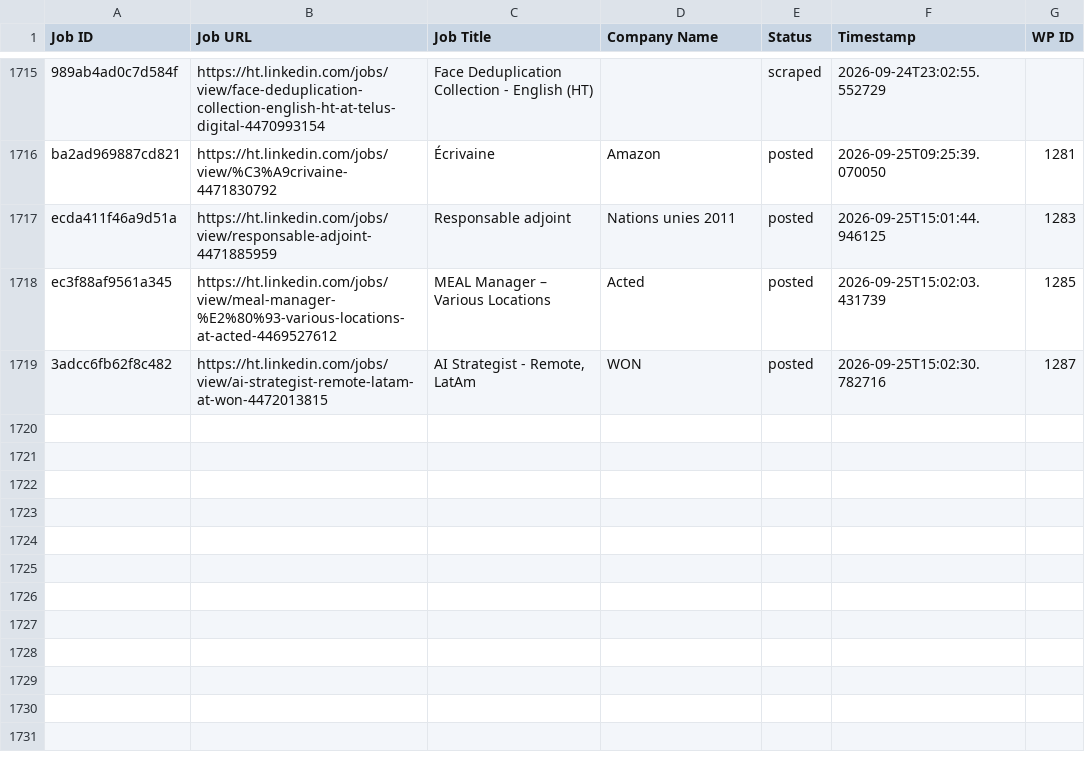
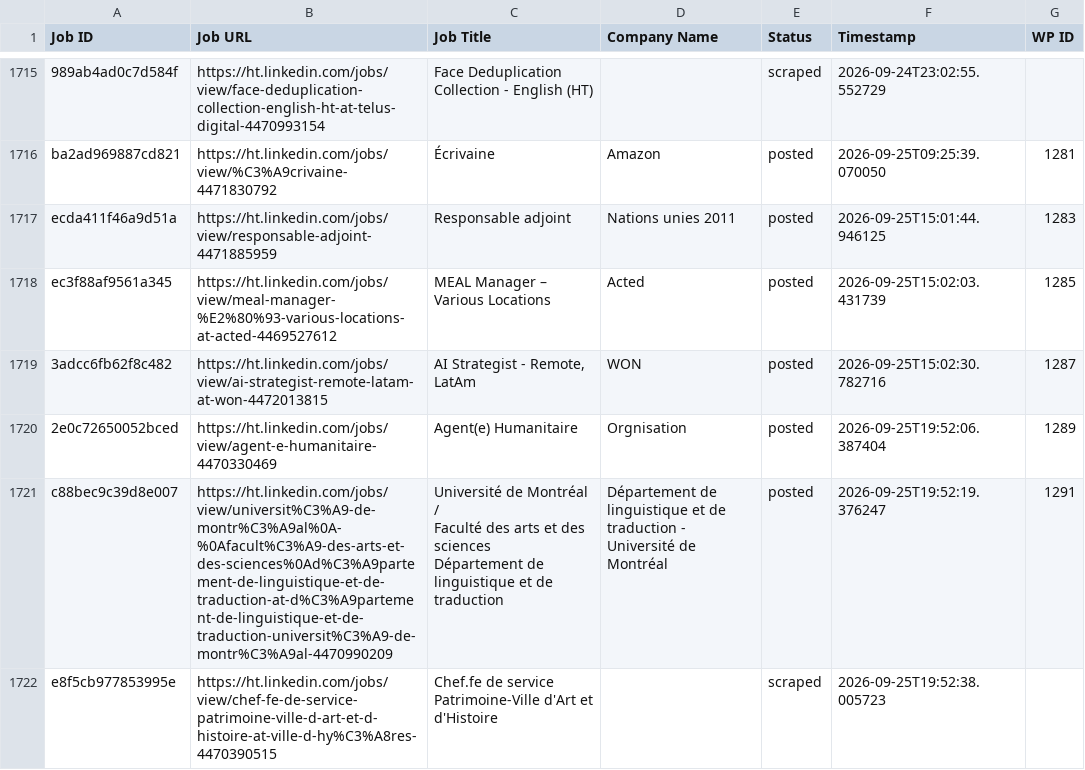
Before and after one commit to innovationinc2000/ht, a CSV file: processed_jobs.csv, drawn as a sheet; only a part is shown, gaps mark what is left out.

```diff
--- a/processed_jobs.csv
+++ b/processed_jobs.csv
@@ -1768 +1768,7 @@ ec3f88af9561a345,https://ht.linkedin.com/jobs/view/meal-manager-%E2%80%93-variou
 3adcc6fb62f8c482,https://ht.linkedin.com/jobs/view/ai-strategist-remote-latam-at-won-4472013815,"AI Strategist - Remote, LatAm",WON,posted,2026-09-25T15:02:30.782716,1287
+2e0c72650052bced,https://ht.linkedin.com/jobs/view/agent-e-humanitaire-4470330469,Agent(e) Humanitaire,Orgnisation,posted,2026-09-25T19:52:06.387404,1289
+c88bec9c39d8e007,https://ht.linkedin.com/jobs/view/universit%C3%A9-de-montr%C3%A9al%0A-%0Afacult%C3%A9-des-arts-et-des-sciences%0Ad%C3%A9partement-de-linguistique-et-de-traduction-at-d%C3%A9partement-de-linguistique-et-de-traduction-universit%C3%A9-de-montr%C3%A9al-4470990209,"Université de Montréal
+/
+Faculté des arts et des sciences
+Département de linguistique et de traduction",Département de linguistique et de traduction - Université de Montréal,posted,2026-09-25T19:52:19.376247,1291
+e8f5cb977853995e,https://ht.linkedin.com/jobs/view/chef-fe-de-service-patrimoine-ville-d-art-et-d-histoire-at-ville-d-hy%C3%A8res-4470390515,Chef.fe de service Patrimoine-Ville d'Art et d'Histoire,,scraped,2026-09-25T19:52:38.005723,
```
